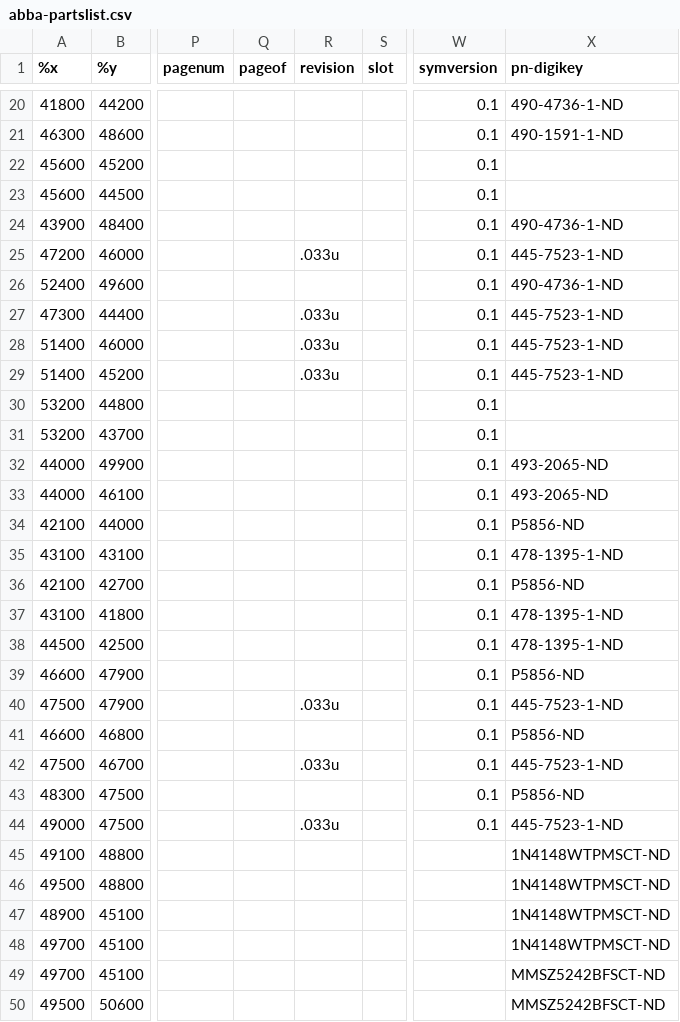
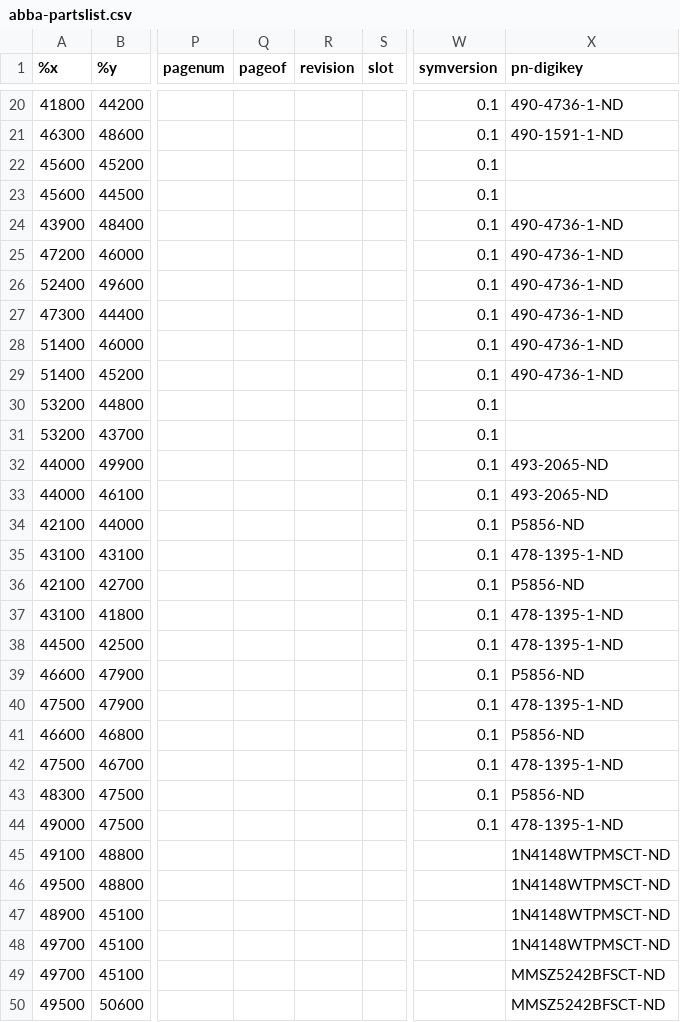
Before and after one commit to etihwnad/wa-abba, a CSV file: abba-partslist.csv, drawn as a sheet; only a part is shown, gaps mark what is left out; the diff covers the shown part only; the diff names each change by its address in the sheet, - before the commit and + after, or states it on an @@ line.

```diff
--- a/abba-partslist.csv
+++ b/abba-partslist.csv
-R25 (revision): .033u
+R25 (revision): (empty)
-X25 (pn-digikey): 445-7523-1-ND
+X25 (pn-digikey): 490-4736-1-ND
-R27:R29 (revision): .033u
+R27:R29 (revision): (empty)
-X27:X29 (pn-digikey): 445-7523-1-ND
+X27:X29 (pn-digikey): 490-4736-1-ND
-R40 (revision): .033u
+R40 (revision): (empty)
-X40 (pn-digikey): 445-7523-1-ND
+X40 (pn-digikey): 478-1395-1-ND
-R42 (revision): .033u
+R42 (revision): (empty)
-X42 (pn-digikey): 445-7523-1-ND
+X42 (pn-digikey): 478-1395-1-ND
-R44 (revision): .033u
+R44 (revision): (empty)
-X44 (pn-digikey): 445-7523-1-ND
+X44 (pn-digikey): 478-1395-1-ND
```
Also changed, not shown: 23 edited cells elsewhere in this file.
